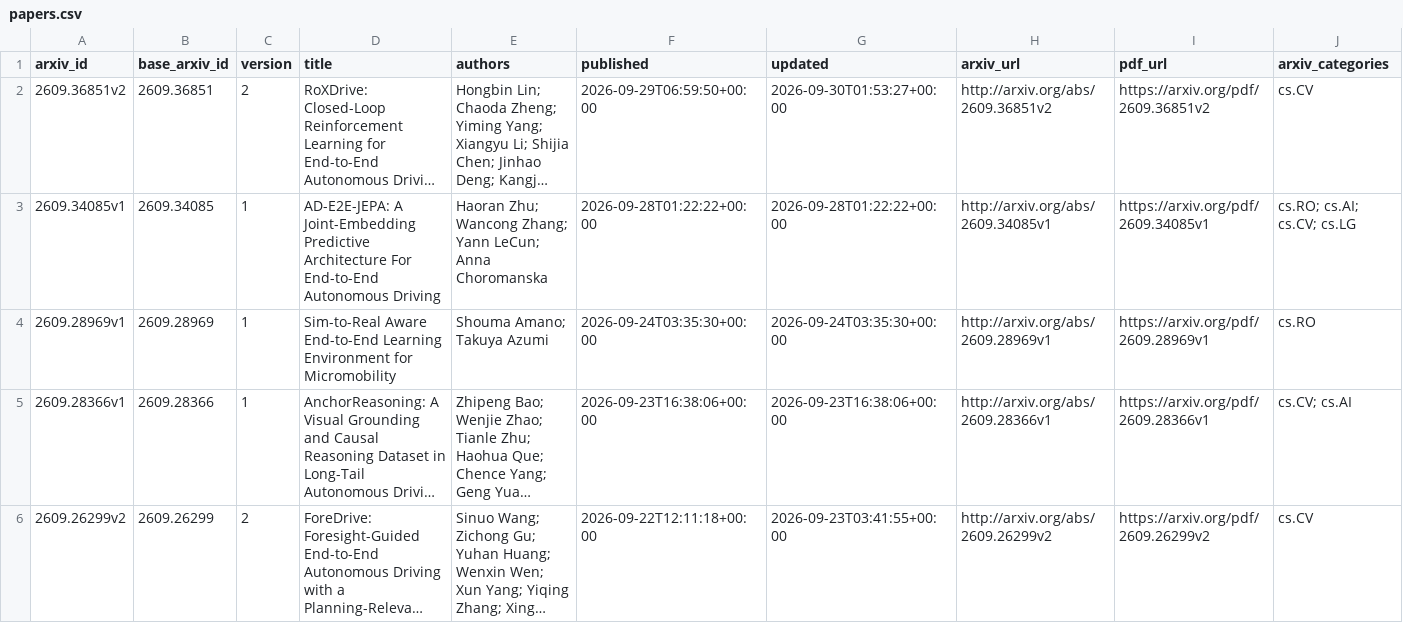
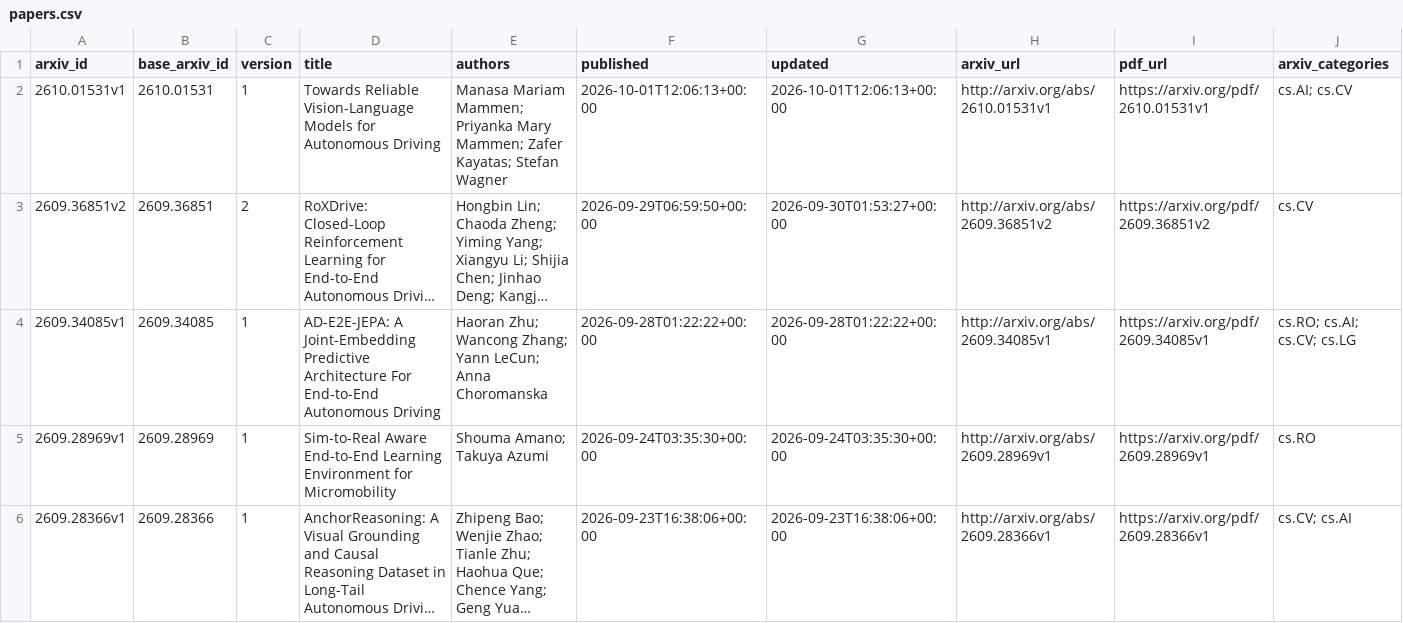
Before and after one commit to qiliang72/paper_summarize, a CSV file: data/papers.csv, drawn as a sheet; only a part is shown; the shorter side is filled out with more unchanged rows; long unchanged cells end in …; rows hold the shown columns only; the diff names each change by its address in the sheet, - before the commit and + after, or states it on an @@ line.

```diff
--- a/data/papers.csv
+++ b/data/papers.csv
+row 2: 2610.01531v1 | 2610.01531 | 1 | Towards Reliable Vision-Language Models for Autonomous Driving | Manasa Mariam Mammen; Priyanka Mary Mammen; Zafer Kayatas; Stefan Wagner | 2026-10-01T12:06:13+00:00 | 2026-10-01T12:06:13+00:00 | http://arxiv.org/abs/2610.01531v1 | https://arxiv.org/pdf/2610.01531v1 | cs.AI; cs.CV
```
Also changed, not shown: 3 other files.
